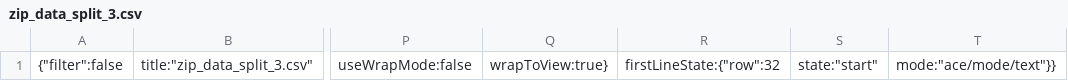
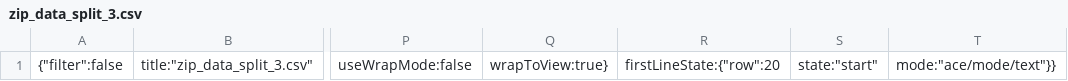
Before and after one commit to kawahito05-work/dc_work_nakano_kawahito_php, a CSV file: .c9/metadata/environment/htdocs/php09/zip_data_split_3.csv, drawn as a sheet; only a part is shown, gaps mark what is left out; the diff names each change by its address in the sheet, - before the commit and + after, or states it on an @@ line.

```diff
--- a/.c9/metadata/environment/htdocs/php09/zip_data_split_3.csv
+++ b/.c9/metadata/environment/htdocs/php09/zip_data_split_3.csv
-R1: firstLineState:{"row":32
+R1: firstLineState:{"row":20
```
Also changed, not shown: .c9/metadata/environment/htdocs/php09/zip_data_split_1.csv, .c9/metadata/environment/htdocs/php09/zip_data_split_2.csv, 14 other files.
